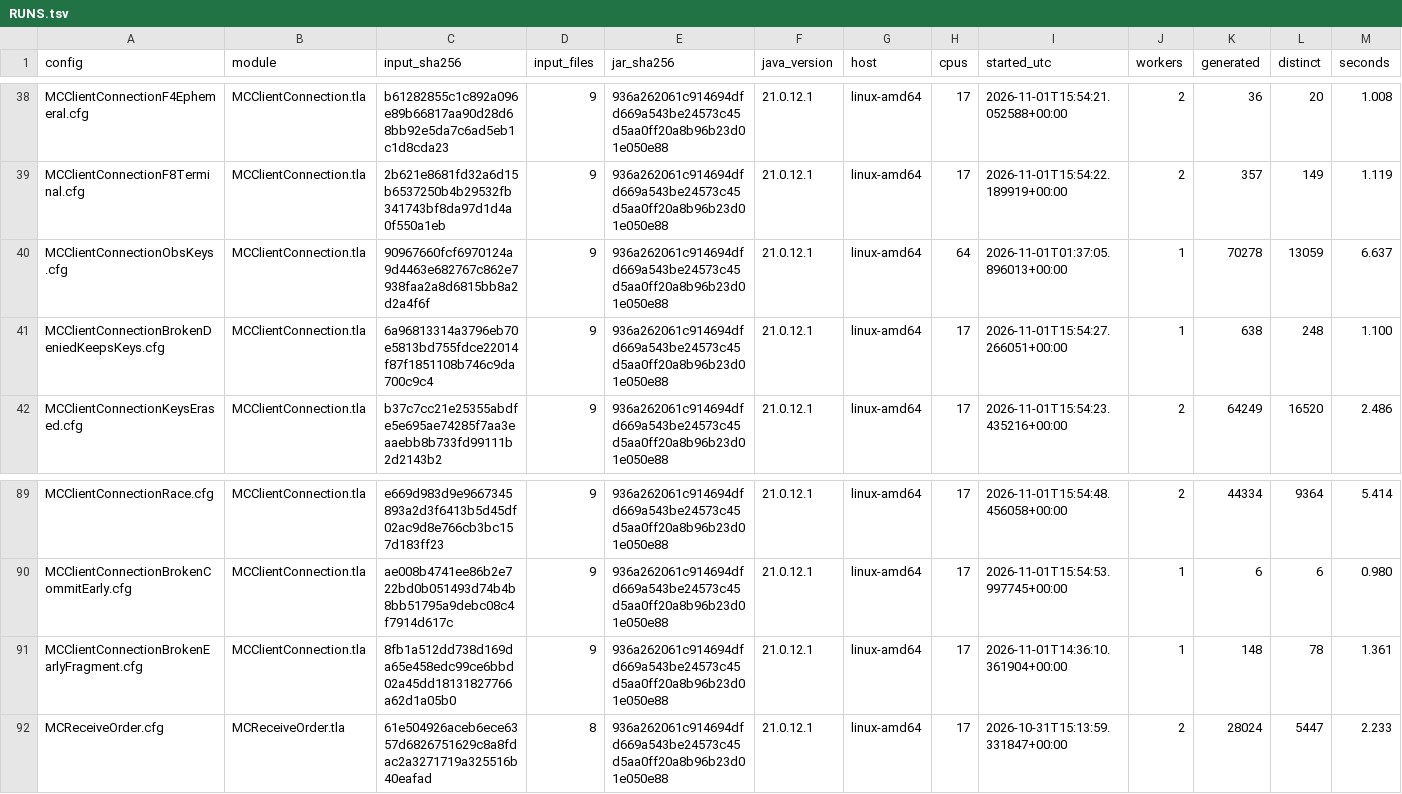
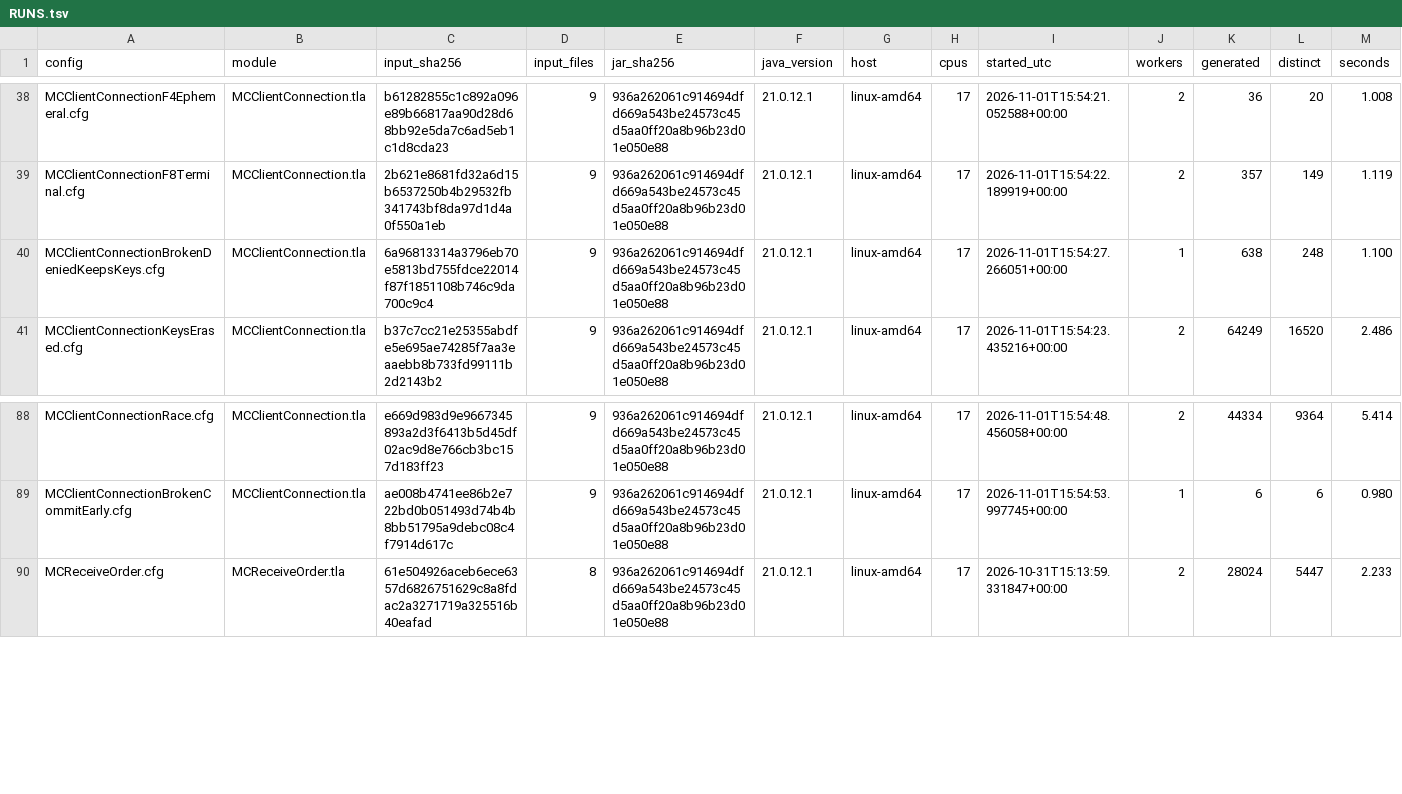
Before and after one commit to mas-bandwidth/rocketnet, a TSV file: proofs/tla/RUNS.tsv, drawn as a sheet; only a part is shown, gaps mark what is left out; rows hold the shown columns only; the diff names each change by its address in the sheet, - before the commit and + after, or states it on an @@ line.

```diff
--- a/proofs/tla/RUNS.tsv
+++ b/proofs/tla/RUNS.tsv
-row 40: MCClientConnectionObsKeys.cfg | MCClientConnection.tla | 90967660fcf6970124a9d4463e682767c862e7938faa2a8d6815bb8a2d2a4f6f | 9 | 936a262061c914694dfd669a543be24573c45d5aa0ff20a8b96b23d01e050e88 | 21.0.12.1 | linux-amd64 | 64 | 2026-11-01T01:37:05.896013+00:00 | 1 | 70278 | 13059 | 6.637
-row 91: MCClientConnectionBrokenEarlyFragment.cfg | MCClientConnection.tla | 8fb1a512dd738d169da65e458edc99ce6bbd02a45dd18131827766a62d1a05b0 | 9 | 936a262061c914694dfd669a543be24573c45d5aa0ff20a8b96b23d01e050e88 | 21.0.12.1 | linux-amd64 | 17 | 2026-11-01T14:36:10.361904+00:00 | 1 | 148 | 78 | 1.361
```
